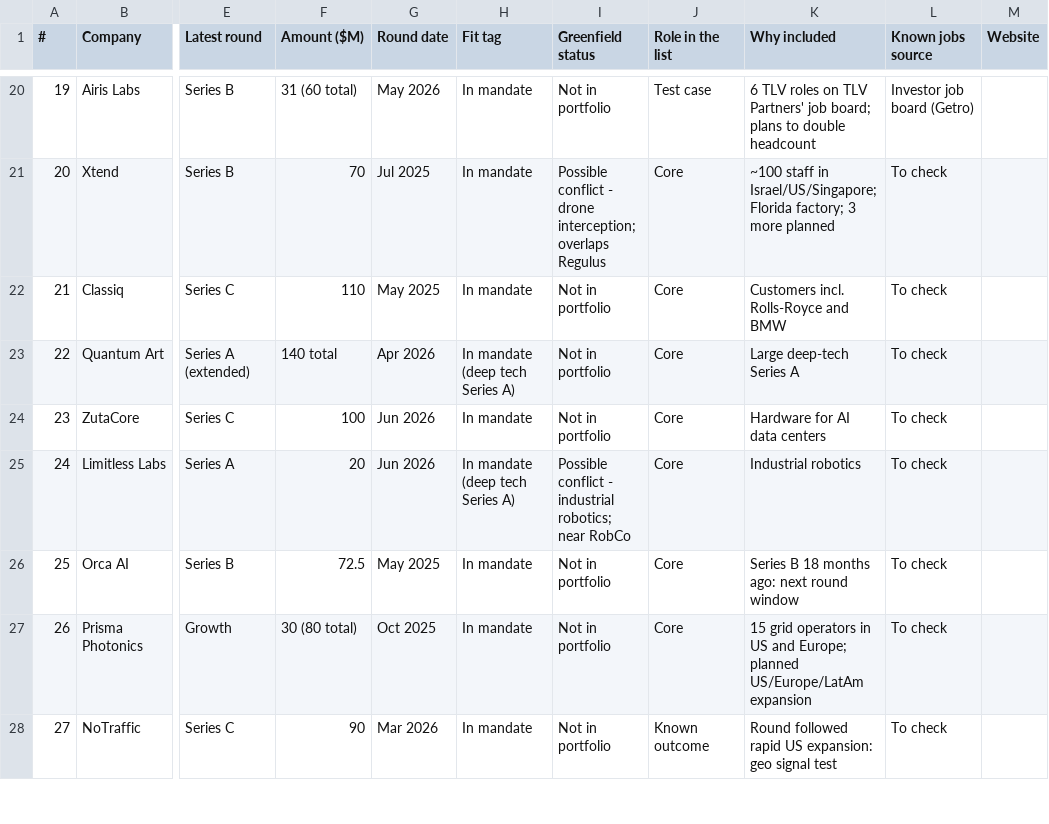
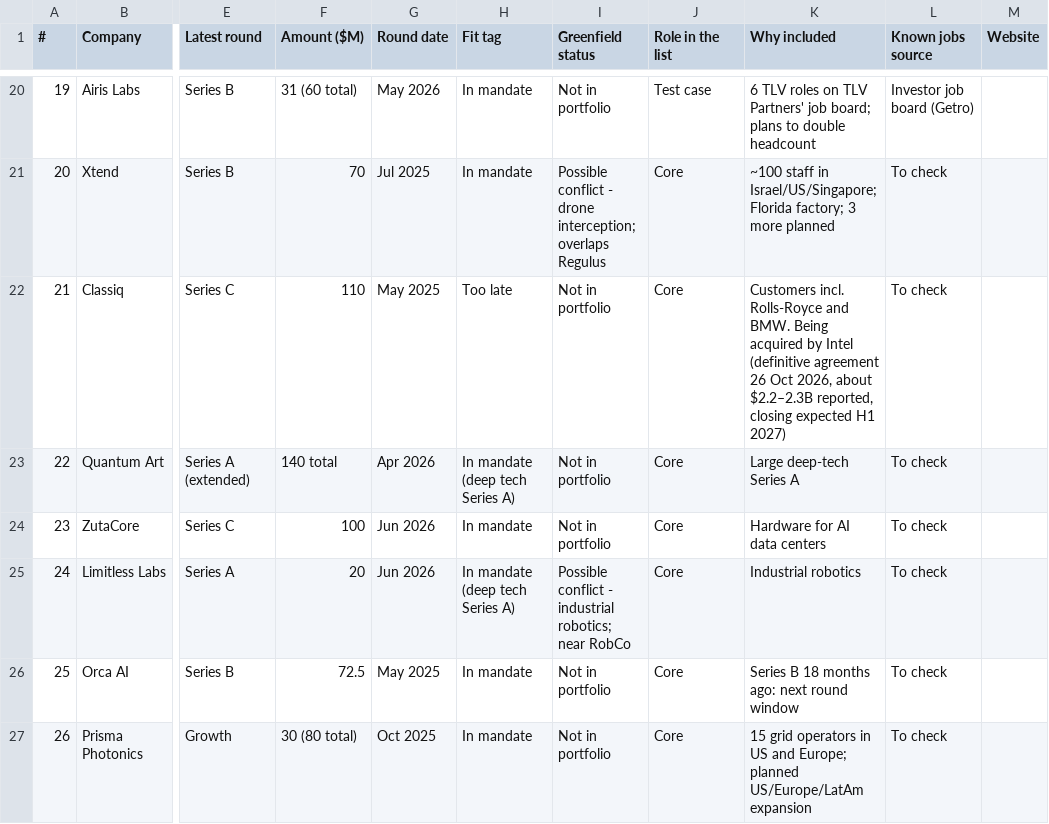
Before and after one commit to shirakohavi/growth-signals-greenfield, a CSV file: data/companies.csv, drawn as a sheet; only a part is shown, gaps mark what is left out; the shorter side is filled out with more unchanged rows; the diff names each change by its address in the sheet, - before the commit and + after, or states it on an @@ line.

```diff
--- a/data/companies.csv
+++ b/data/companies.csv
-H22 (Fit tag): In mandate
+H22 (Fit tag): Too late
-K22 (Why included): …Rolls-Royce and BMW
+K22 (Why included): …Rolls-Royce and BMW. Being acquired by Intel (definitive agreement 26 Oct 2026, about $2.2–2.3B reported, closing expected H1 2027)
```
Also changed, not shown: data/fit_tags.csv, 5 other files.
